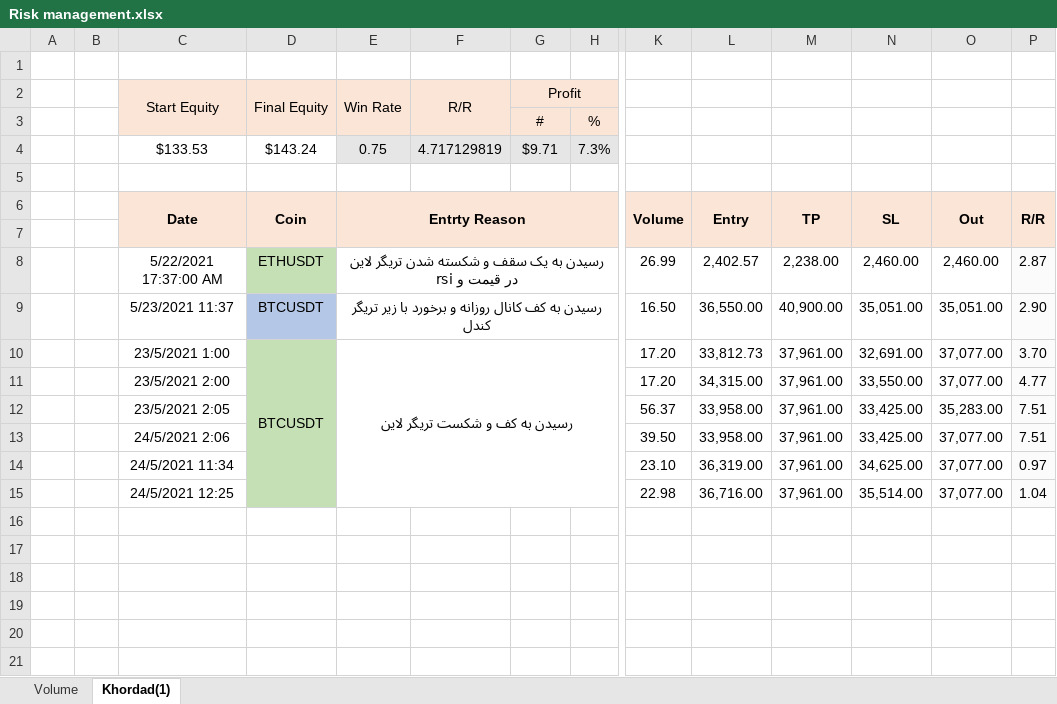
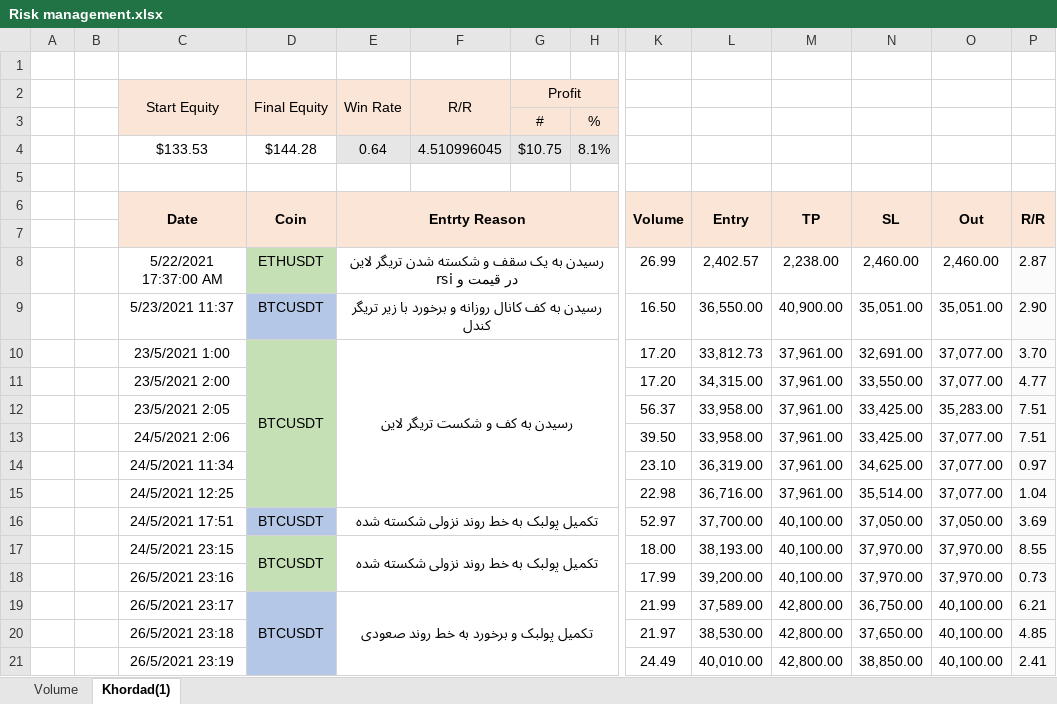
Before and after one commit to MehdiFathipour/TradingManagement, an Excel workbook: My trading System/Risk management.xlsx, sheet Khordad(1), drawn as a sheet; only a part is shown, gaps mark what is left out; values as stored, in another font and other column widths than the file's, no borders; conditional formats not drawn; rows hold the shown columns only; the diff names each change by its address in the sheet, - before the commit and + after, or states it on an @@ line.

Commit message:
990305

```diff
--- a/My trading System/Risk management.xlsx (sheet Khordad(1))
+++ b/My trading System/Risk management.xlsx (sheet Khordad(1))
-D4 (Coin): $143.24
+D4 (Coin): $144.28
-E4 (Entrty Reason): 0.75
+E4 (Entrty Reason): 0.64
-F4: 4.717129819
+F4: 4.510996045
-G4: $9.71
+G4: $10.75
-H4: 7.3%
+H4: 8.1%
+row 16:  |  | 24/5/2021 17:51 | BTCUSDT | تکمیل پولبک به خط روند نزولی شکسته شده |  |  |  | 52.97 | 37,700.00 | 40,100.00 | 37,050.00 | 37,050.00 | 3.69
+row 17:  |  | 24/5/2021 23:15 | BTCUSDT | تکمیل پولبک به خط روند نزولی شکسته شده |  |  |  | 18.00 | 38,193.00 | 40,100.00 | 37,970.00 | 37,970.00 | 8.55
+row 18:  |  | 26/5/2021 23:16 |  |  |  |  |  | 17.99 | 39,200.00 | 40,100.00 | 37,970.00 | 37,970.00 | 0.73
+row 19:  |  | 26/5/2021 23:17 | BTCUSDT | تکمیل پولبک و برخورد به خط روند صعودی |  |  |  | 21.99 | 37,589.00 | 42,800.00 | 36,750.00 | 40,100.00 | 6.21
+row 20:  |  | 26/5/2021 23:18 |  |  |  |  |  | 21.97 | 38,530.00 | 42,800.00 | 37,650.00 | 40,100.00 | 4.85
+row 21:  |  | 26/5/2021 23:19 |  |  |  |  |  | 24.49 | 40,010.00 | 42,800.00 | 38,850.00 | 40,100.00 | 2.41
```
Also changed, not shown: sheet Volume.
